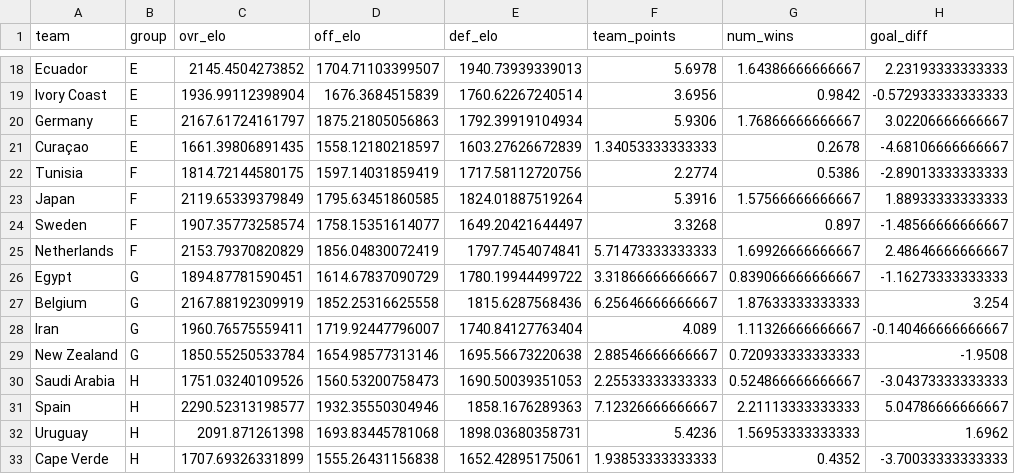
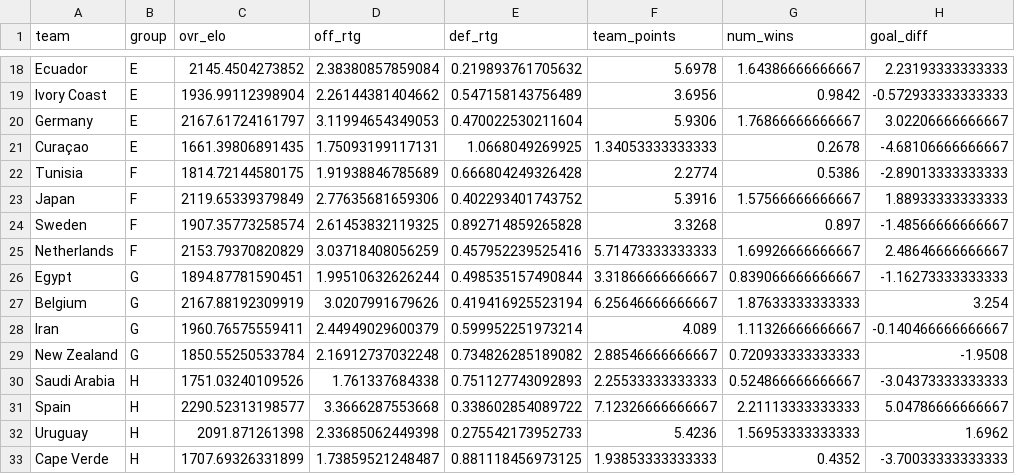
Before and after one commit to zecellomaster/tprdatarepo, a CSV file: 2026 World Cup/WCOddsHistory.csv, drawn as a sheet; only a part is shown, gaps mark what is left out; the diff covers the shown part only; the diff names each change by its address in the sheet, - before the commit and + after, or states it on an @@ line.

```diff
--- a/2026 World Cup/WCOddsHistory.csv
+++ b/2026 World Cup/WCOddsHistory.csv
-D1: off_elo
+D1: off_rtg
-E1: def_elo
+E1: def_rtg
-D18 (off_rtg): 1704.71103399507
+D18 (off_rtg): 2.38380857859084
-E18 (def_rtg): 1940.73939339013
+E18 (def_rtg): 0.219893761705632
-D19 (off_rtg): 1676.3684515839
+D19 (off_rtg): 2.26144381404662
-E19 (def_rtg): 1760.62267240514
+E19 (def_rtg): 0.547158143756489
-D20 (off_rtg): 1875.21805056863
+D20 (off_rtg): 3.11994654349053
-E20 (def_rtg): 1792.39919104934
+E20 (def_rtg): 0.470022530211604
-D21 (off_rtg): 1558.12180218597
+D21 (off_rtg): 1.75093199117131
-E21 (def_rtg): 1603.27626672839
+E21 (def_rtg): 1.0668049269925
-D22 (off_rtg): 1597.14031859419
+D22 (off_rtg): 1.91938846785689
-E22 (def_rtg): 1717.58112720756
+E22 (def_rtg): 0.666804249326428
-D23 (off_rtg): 1795.63451860585
+D23 (off_rtg): 2.77635681659306
-E23 (def_rtg): 1824.01887519264
+E23 (def_rtg): 0.402293401743752
-D24 (off_rtg): 1758.15351614077
+D24 (off_rtg): 2.61453832119325
-E24 (def_rtg): 1649.20421644497
+E24 (def_rtg): 0.892714859265828
-D25 (off_rtg): 1856.04830072419
+D25 (off_rtg): 3.03718408056259
-E25 (def_rtg): 1797.7454074841
+E25 (def_rtg): 0.457952239525416
-D26 (off_rtg): 1614.67837090729
+D26 (off_rtg): 1.99510632626244
-E26 (def_rtg): 1780.19944499722
+E26 (def_rtg): 0.498535157490844
-D27 (off_rtg): 1852.25316625558
+D27 (off_rtg): 3.0207991679626
-E27 (def_rtg): 1815.6287568436
+E27 (def_rtg): 0.419416925523194
-D28 (off_rtg): 1719.92447796007
+D28 (off_rtg): 2.44949029600379
-E28 (def_rtg): 1740.84127763404
+E28 (def_rtg): 0.599952251973214
-D29 (off_rtg): 1654.98577313146
+D29 (off_rtg): 2.16912737032248
-E29 (def_rtg): 1695.56673220638
+E29 (def_rtg): 0.734826285189082
-D30 (off_rtg): 1560.53200758473
+D30 (off_rtg): 1.761337684338
-E30 (def_rtg): 1690.50039351053
+E30 (def_rtg): 0.751127743092893
-D31 (off_rtg): 1932.35550304946
+D31 (off_rtg): 3.3666287553668
-E31 (def_rtg): 1858.1676289363
+E31 (def_rtg): 0.338602854089722
-D32 (off_rtg): 1693.83445781068
+D32 (off_rtg): 2.33685062449398
-E32 (def_rtg): 1898.03680358731
+E32 (def_rtg): 0.275542173952733
-D33 (off_rtg): 1555.26431156838
+D33 (off_rtg): 1.73859521248487
-E33 (def_rtg): 1652.42895175061
+E33 (def_rtg): 0.881118456973125
```
Also changed, not shown: 64 edited cells elsewhere in this file.
